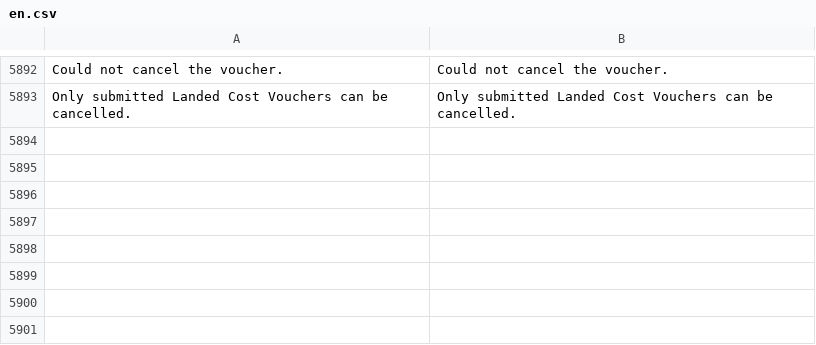
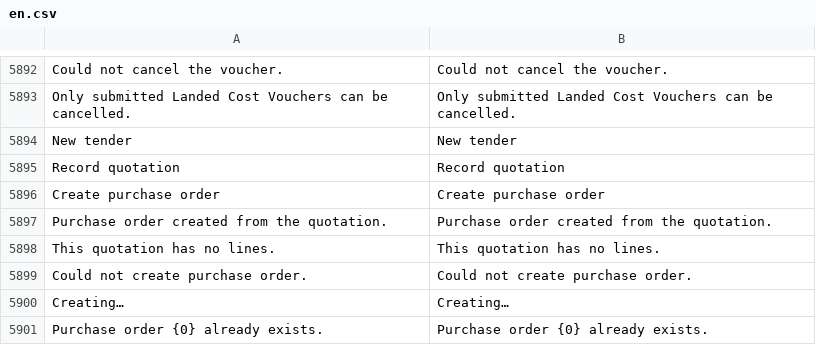
Before and after one commit to zvictory/stabler, a CSV file: stabler/translations/en.csv, drawn as a sheet; only a part is shown, gaps mark what is left out; the diff names each change by its address in the sheet, - before the commit and + after, or states it on an @@ line.

Commit message:
feat(tender): single-level tender CRM and full item lifecycle with PO integration
- Phase A: Flat single-level Tender CRM architecture. Removed Level 1 TenderMasterBoard,
  tenderMaster.js, and parent tender filtering. Added 'New tender' button with TenderMasterDrawer
  to TenderCrm, deal_type support in list_deals, and _require_crm_or_tender module gate.
- Phase B1: Item prefill loop from RFQ to quotation entry via get_quotation_defaults. Added
  'Record quotation' action in RfqDetail linking to SourcingWorkspace.
- Phase B2: Supplier Quotation custom_rfq link (patch v83), round-based RFQ response tracking,
  and deal-scoped RFQ validation.
- Phase B3: Idempotent create_po_from_quotation endpoint and 'Create purchase order' button
  in approved sourcing decision award panel.
- Quality: 100% green test suite across 86 modules (3,122 tests), 15 Vitest specs, and
  complete 5-language translation backfill (en, tr, ru, uz, uzc).

```diff
--- a/stabler/translations/en.csv
+++ b/stabler/translations/en.csv
+row 5894: New tender | New tender
+row 5895: Record quotation | Record quotation
+row 5896: Create purchase order | Create purchase order
+row 5897: Purchase order created from the quotation. | Purchase order created from the quotation.
+row 5898: This quotation has no lines. | This quotation has no lines.
+row 5899: Could not create purchase order. | Could not create purchase order.
+row 5900: Creating… | Creating…
+row 5901: Purchase order {0} already exists. | Purchase order {0} already exists.
```
Also changed, not shown: stabler/translations/ru.csv, stabler/translations/tr.csv, 29 other files.
